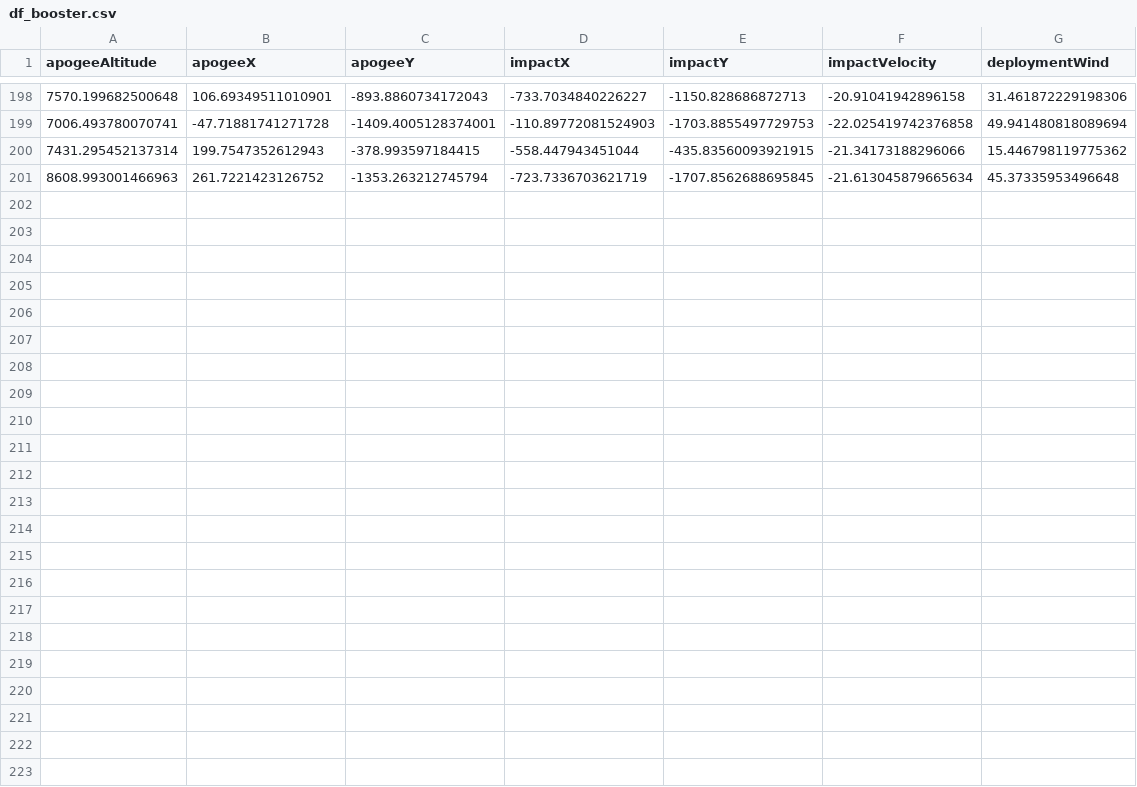
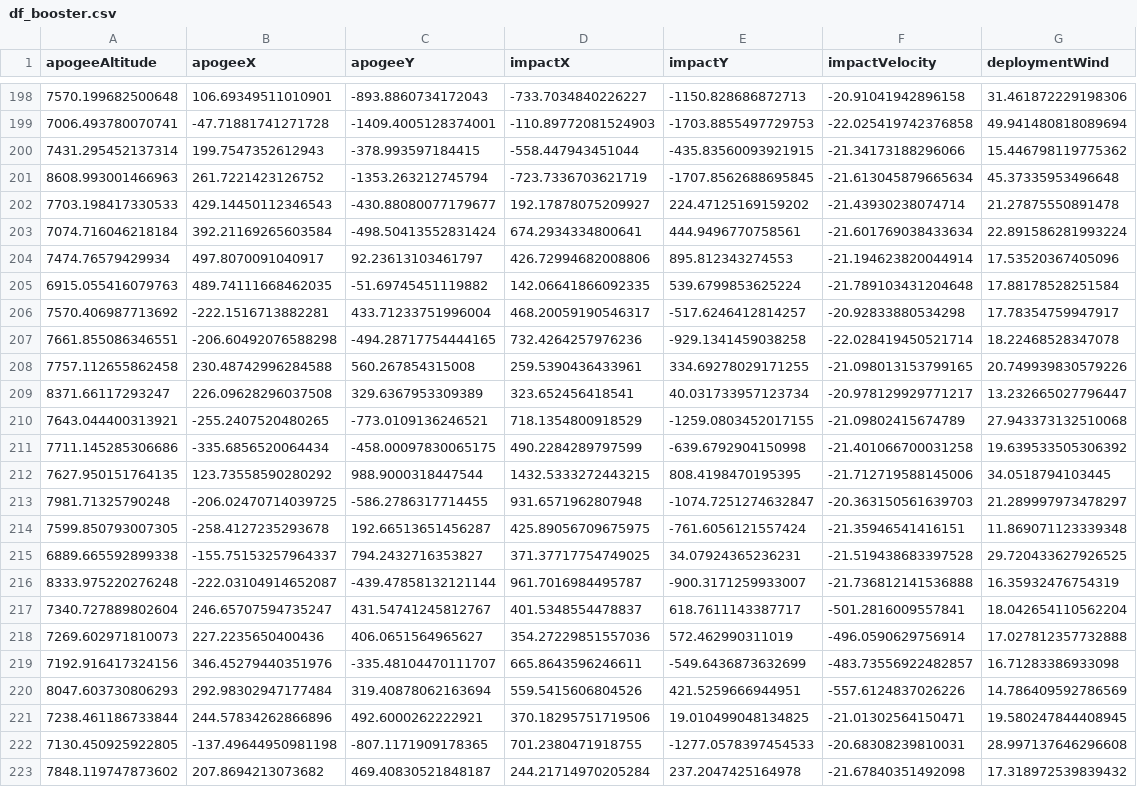
Before and after one commit to AC01010/Dispersion-Analysis, a CSV file: df_booster.csv, drawn as a sheet; only a part is shown, gaps mark what is left out.

```diff
--- a/df_booster.csv
+++ b/df_booster.csv
@@ -201 +201,23 @@ apogeeAltitude,apogeeX,apogeeY,impactX,impactY,impactVelocity,deploymentWind
 8608.993001466963,261.7221423126752,-1353.263212745794,-723.7336703621719,-1707.8562688695845,-21.613045879665634,45.37335953496648
+7703.198417330533,429.14450112346543,-430.88080077179677,192.17878075209927,224.47125169159202,-21.43930238074714,21.27875550891478
+7074.716046218184,392.21169265603584,-498.50413552831424,674.2934334800641,444.9496770758561,-21.601769038433634,22.891586281993224
+7474.76579429934,497.8070091040917,92.23613103461797,426.72994682008806,895.812343274553,-21.194623820044914,17.53520367405096
+6915.055416079763,489.74111668462035,-51.69745451119882,142.06641866092335,539.6799853625224,-21.789103431204648,17.88178528251584
+7570.406987713692,-222.1516713882281,433.71233751996004,468.20059190546317,-517.6246412814257,-20.92833880534298,17.78354759947917
+7661.855086346551,-206.60492076588298,-494.28717754444165,732.4264257976236,-929.1341459038258,-22.028419450521714,18.22468528347078
+7757.112655862458,230.48742996284588,560.267854315008,259.5390436433961,334.69278029171255,-21.098013153799165,20.749939830579226
+8371.66117293247,226.09628296037508,329.6367953309389,323.652456418541,40.031733957123734,-20.978129929771217,13.232665027796447
+7643.044400313921,-255.2407520480265,-773.0109136246521,718.1354800918529,-1259.0803452017155,-21.09802415674789,27.943373132510068
+7711.145285306686,-335.6856520064434,-458.00097830065175,490.2284289797599,-639.6792904150998,-21.401066700031258,19.639533505306392
+7627.950151764135,123.73558590280292,988.9000318447544,1432.5333272443215,808.4198470195395,-21.712719588145006,34.0518794103445
+7981.71325790248,-206.02470714039725,-586.2786317714455,931.6571962807948,-1074.7251274632847,-20.363150561639703,21.289997973478297
+7599.850793007305,-258.4127235293678,192.66513651456287,425.89056709675975,-761.6056121557424,-21.35946541416151,11.869071123339348
+6889.665592899338,-155.75153257964337,794.2432716353827,371.37717754749025,34.07924365236231,-21.519438683397528,29.720433627926525
+8333.975220276248,-222.03104914652087,-439.47858132121144,961.7016984495787,-900.3171259933007,-21.736812141536888,16.35932476754319
+7340.727889802604,246.65707594735247,431.54741245812767,401.5348554478837,618.7611143387717,-501.2816009557841,18.042654110562204
+7269.602971810073,227.2235650400436,406.0651564965627,354.27229851557036,572.462990311019,-496.0590629756914,17.027812357732888
+7192.916417324156,346.45279440351976,-335.48104470111707,665.8643596246611,-549.6436873632699,-483.73556922482857,16.71283386933098
+8047.603730806293,292.98302947177484,319.40878062163694,559.5415606804526,421.5259666944951,-557.6124837026226,14.786409592786569
+7238.461186733844,244.57834262866896,492.6000262222921,370.18295751719506,19.010499048134825,-21.01302564150471,19.580247844408945
+7130.450925922805,-137.49644950981198,-807.1171909178365,701.2380471918755,-1277.0578397454533,-20.68308239810031,28.997137646296608
+7848.119747873602,207.8694213073682,469.40830521848187,244.21714970205284,237.2047425164978,-21.67840351492098,17.318972539839432
```
Also changed, not shown: df_sustainer.csv, 9 other files.
